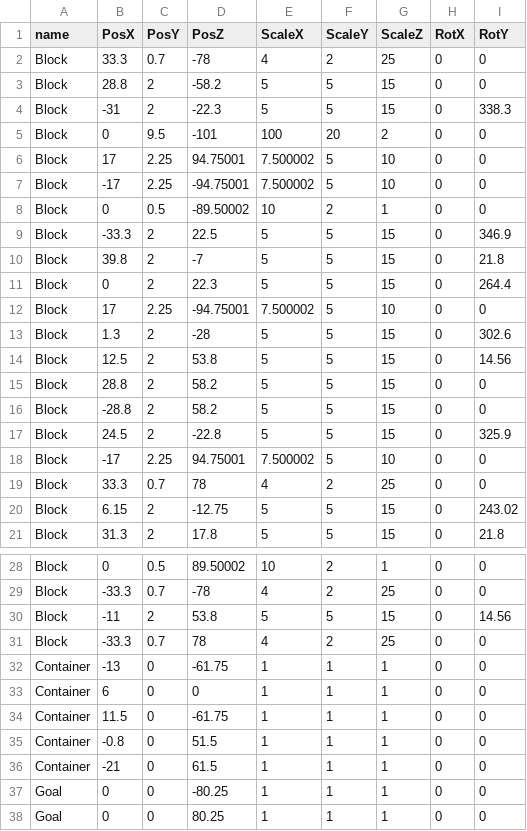
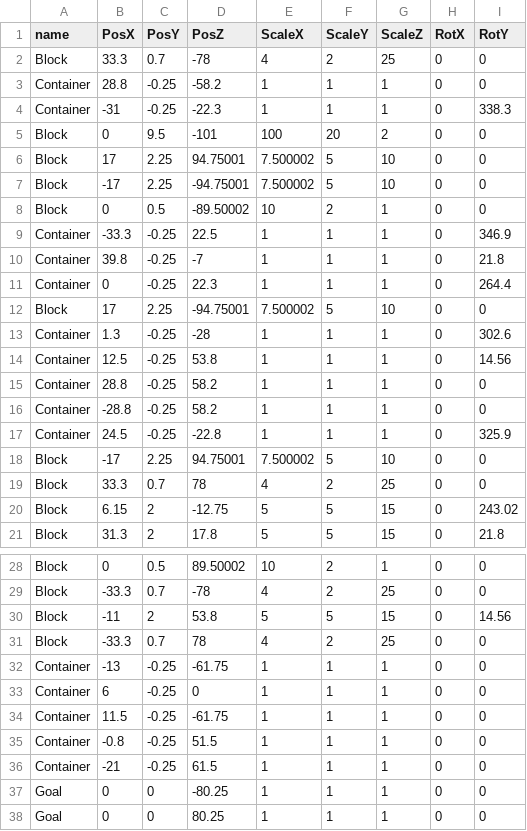
Before and after one commit to Maru40/HideRecovery, a CSV file: HideRecovery/media/MapDatas/StageS2.csv, drawn as a sheet; only a part is shown, gaps mark what is left out; the diff covers the shown part only; the diff names each change by its address in the sheet, - before the commit and + after, or states it on an @@ line.

Commit message:
StageMapの更新

```diff
--- a/HideRecovery/media/MapDatas/StageS2.csv
+++ b/HideRecovery/media/MapDatas/StageS2.csv
-A3:A4 (name): Block
+A3:A4 (name): Container
-C3:C4 (PosY): 2
+C3:C4 (PosY): -0.25
-E3:E4 (ScaleX): 5
+E3:E4 (ScaleX): 1
-F3:F4 (ScaleY): 5
+F3:F4 (ScaleY): 1
-G3:G4 (ScaleZ): 15
+G3:G4 (ScaleZ): 1
-A9:A11 (name): Block
+A9:A11 (name): Container
-C9:C11 (PosY): 2
+C9:C11 (PosY): -0.25
-E9:E11 (ScaleX): 5
+E9:E11 (ScaleX): 1
-F9:F11 (ScaleY): 5
+F9:F11 (ScaleY): 1
-G9:G11 (ScaleZ): 15
+G9:G11 (ScaleZ): 1
-A13:A17 (name): Block
+A13:A17 (name): Container
-C13:C17 (PosY): 2
+C13:C17 (PosY): -0.25
-E13:E17 (ScaleX): 5
+E13:E17 (ScaleX): 1
-F13:F17 (ScaleY): 5
+F13:F17 (ScaleY): 1
-G13:G17 (ScaleZ): 15
+G13:G17 (ScaleZ): 1
-C32:C36 (PosY): 0
+C32:C36 (PosY): -0.25
```
Also changed, not shown: 45 edited cells elsewhere in this file.
